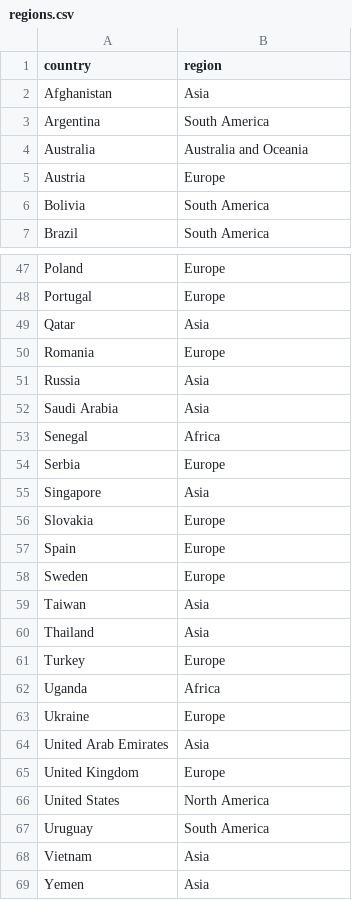
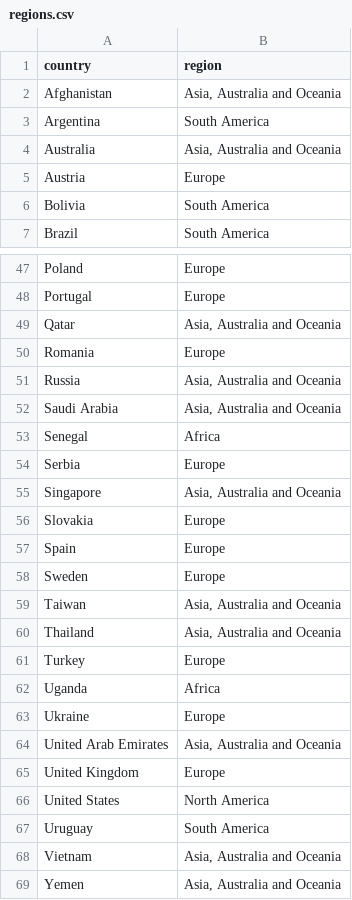
Before and after one commit to WZBSocialScienceCenter/covid19-placesapi, a CSV file: data/regions.csv, drawn as a sheet; only a part is shown, gaps mark what is left out; the diff covers the shown part only.

```diff
--- a/data/regions.csv
+++ b/data/regions.csv
@@ -1,5 +1,5 @@
 country,region
-Afghanistan,Asia
+Afghanistan,"Asia, Australia and Oceania"
 Argentina,South America
-Australia,Australia and Oceania
+Australia,"Asia, Australia and Oceania"
 Austria,Europe
@@ -48,9 +48,9 @@ Poland,Europe
 Portugal,Europe
-Qatar,Asia
+Qatar,"Asia, Australia and Oceania"
 Romania,Europe
-Russia,Asia
-Saudi Arabia,Asia
+Russia,"Asia, Australia and Oceania"
+Saudi Arabia,"Asia, Australia and Oceania"
 Senegal,Africa
 Serbia,Europe
-Singapore,Asia
+Singapore,"Asia, Australia and Oceania"
 Slovakia,Europe
@@ -58,4 +58,4 @@ Spain,Europe
 Sweden,Europe
-Taiwan,Asia
-Thailand,Asia
+Taiwan,"Asia, Australia and Oceania"
+Thailand,"Asia, Australia and Oceania"
 Turkey,Europe
@@ -63,3 +63,3 @@ Uganda,Africa
 Ukraine,Europe
-United Arab Emirates,Asia
+United Arab Emirates,"Asia, Australia and Oceania"
 United Kingdom,Europe
@@ -67,3 +67,3 @@ United States,North America
 Uruguay,South America
-Vietnam,Asia
-Yemen,Asia
+Vietnam,"Asia, Australia and Oceania"
+Yemen,"Asia, Australia and Oceania"
```
Also changed, not shown: 10 edited cells elsewhere in this file, 1 other file.
